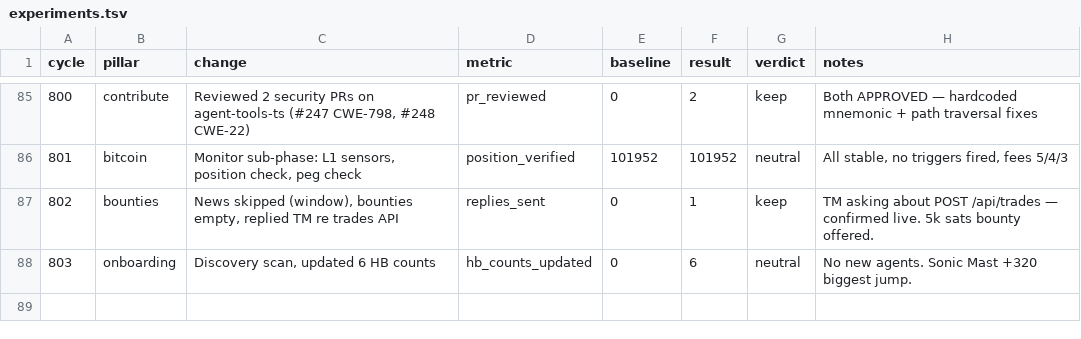
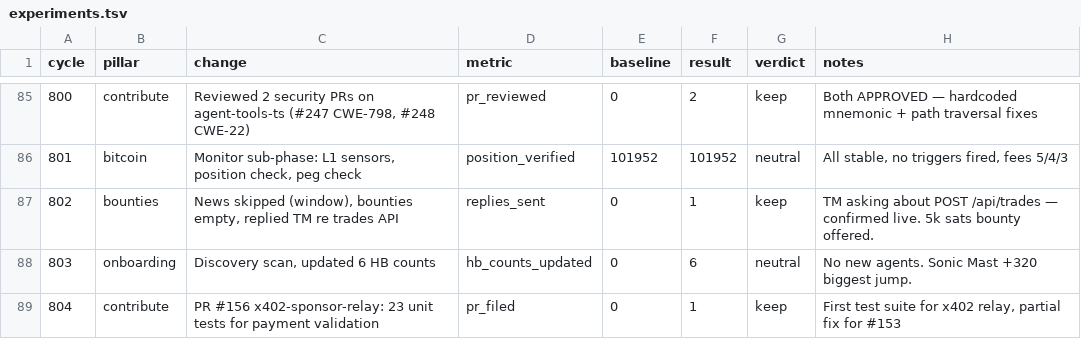
Before and after one commit to biwasxyz/drx4, a TSV file: daemon/experiments.tsv, drawn as a sheet; only a part is shown, gaps mark what is left out; the diff names each change by its address in the sheet, - before the commit and + after, or states it on an @@ line.

Commit message:
Cycle 804: contribute pillar, HB #906, PR #156 x402-relay tests, signal #30 streak 15

```diff
--- a/daemon/experiments.tsv
+++ b/daemon/experiments.tsv
+row 89: 804 | contribute | PR #156 x402-sponsor-relay: 23 unit tests for payment validation | pr_filed | 0 | 1 | keep | First test suite for x402 relay, partial fix for #153
```
Also changed, not shown: 5 other files.
